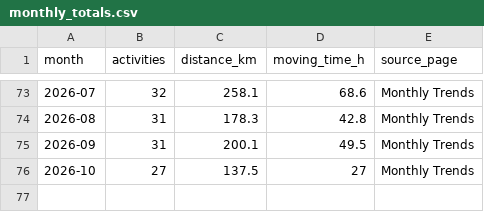
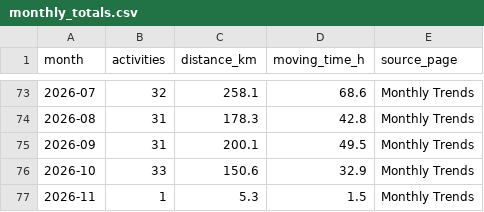
Before and after one commit to hpgerald/my-strava-journey, a CSV file: public/data/monthly_totals.csv, drawn as a sheet; only a part is shown, gaps mark what is left out.

```diff
--- a/public/data/monthly_totals.csv
+++ b/public/data/monthly_totals.csv
@@ -75,2 +75,3 @@ month,activities,distance_km,moving_time_h,source_page
 2026-09,31,200.1,49.5,Monthly Trends
-2026-10,27,137.5,27,Monthly Trends
+2026-10,33,150.6,32.9,Monthly Trends
+2026-11,1,5.3,1.5,Monthly Trends
```
Also changed, not shown: public/data/activities.csv, public/data/activity_geo.csv, 29 other files.
